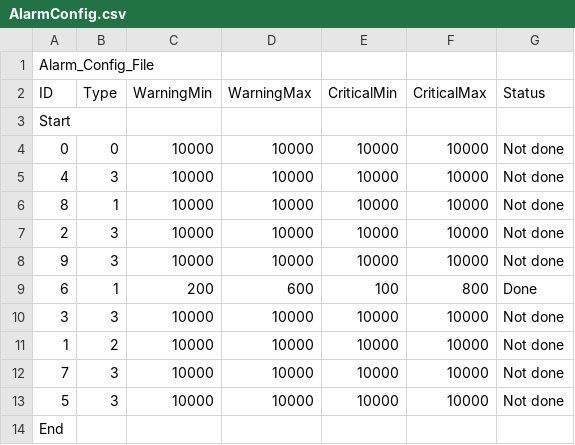
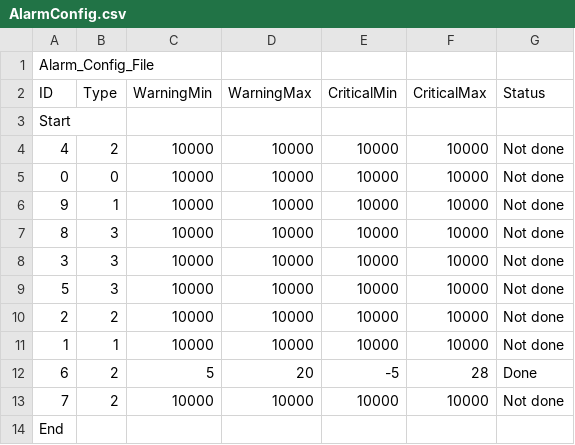
Before and after one commit to xAzarkan/Projet_csharp, a CSV file: CO2_Interface/CO2_Interface/bin/Debug/AlarmConfig.csv, drawn as a sheet.

```diff
--- a/CO2_Interface/CO2_Interface/bin/Debug/AlarmConfig.csv
+++ b/CO2_Interface/CO2_Interface/bin/Debug/AlarmConfig.csv
@@ -3,12 +3,12 @@ ID;Type;WarningMin;WarningMax;CriticalMin;CriticalMax;Status;
 Start
+4;2;10000;10000;10000;10000;Not done;
 0;0;10000;10000;10000;10000;Not done;
-4;3;10000;10000;10000;10000;Not done;
-8;1;10000;10000;10000;10000;Not done;
-2;3;10000;10000;10000;10000;Not done;
-9;3;10000;10000;10000;10000;Not done;
-6;1;200;600;100;800;Done;
+9;1;10000;10000;10000;10000;Not done;
+8;3;10000;10000;10000;10000;Not done;
 3;3;10000;10000;10000;10000;Not done;
-1;2;10000;10000;10000;10000;Not done;
-7;3;10000;10000;10000;10000;Not done;
 5;3;10000;10000;10000;10000;Not done;
+2;2;10000;10000;10000;10000;Not done;
+1;1;10000;10000;10000;10000;Not done;
+6;2;5;20;-5;28;Done;
+7;2;10000;10000;10000;10000;Not done;
 End
```
Also changed, not shown: 10 other files.
